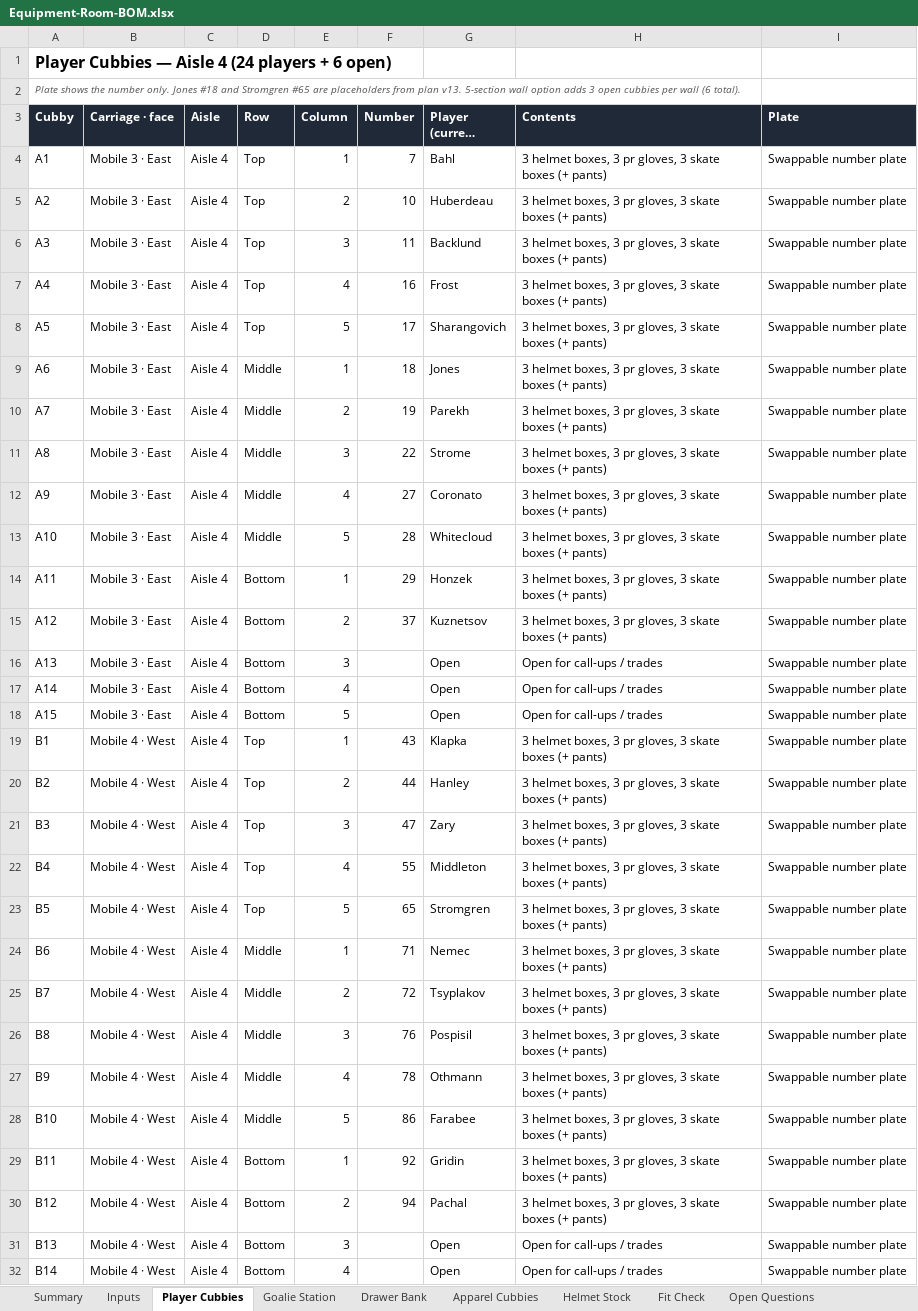
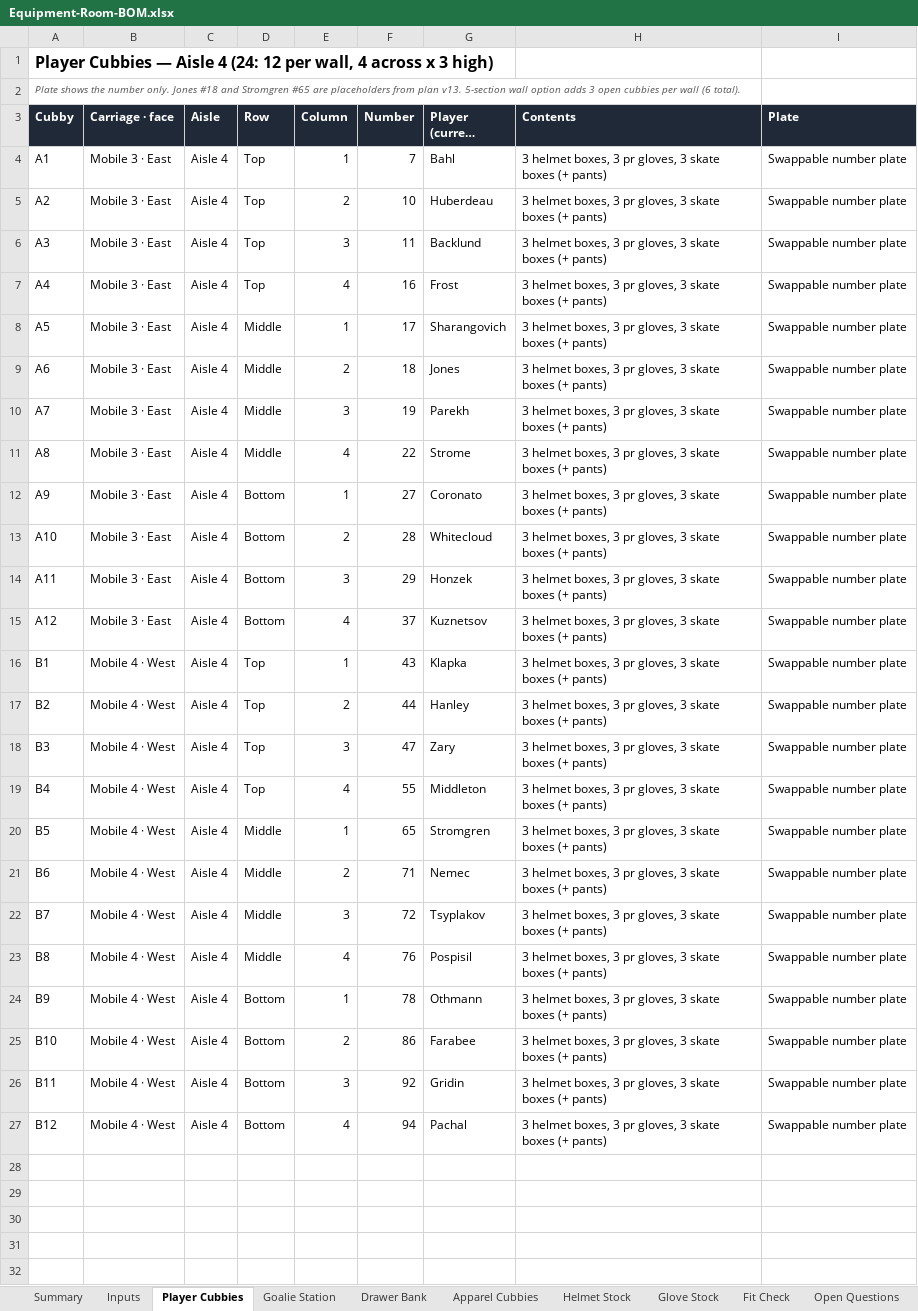
Before and after one commit to bdumaine89/awesome-claude-skills, an Excel workbook: equipment-room/Equipment-Room-BOM.xlsx, sheet Player Cubbies, drawn as a sheet; only a part is shown; long unchanged cells end in …; values as stored, in another font and other column widths than the file's, no borders; removed rows and columns are numbered as before the commit, all else as after; the diff covers the shown part only; the diff names each change by its address in the sheet, - before the commit and + after, or states it on an @@ line.

```diff
--- a/equipment-room/Equipment-Room-BOM.xlsx (sheet Player Cubbies)
+++ b/equipment-room/Equipment-Room-BOM.xlsx (sheet Player Cubbies)
+sheet tab: Glove Stock
-A1 (Cubby): …Aisle 4 (24 players + 6 open)
+A1 (Cubby): …Aisle 4 (24: 12 per wall, 4 across x 3 high)
-D8 (Row): Top
+D8 (Row): Middle
-E8 (Column): 5
+E8 (Column): 1
-E9 (Column): 1
+E9 (Column): 2
-E10 (Column): 2
+E10 (Column): 3
-E11 (Column): 3
+E11 (Column): 4
-D12:D13 (Row): Middle
+D12:D13 (Row): Bottom
-E12 (Column): 4
+E12 (Column): 1
-E13 (Column): 5
+E13 (Column): 2
-E14 (Column): 1
+E14 (Column): 3
-E15 (Column): 2
+E15 (Column): 4
-row 16: A13 | Mobile 3 · East | Aisle 4 | Bottom | 3 |  | Open | Open for call-ups / trades | Swappable number plate
-row 17: A14 | Mobile 3 · East | Aisle 4 | Bottom | 4 |  | Open | Open for call-ups / trades | Swappable number plate
-row 18: A15 | Mobile 3 · East | Aisle 4 | Bottom | 5 |  | Open | Open for call-ups / trades | Swappable number plate
-D20 (Row): Top
+D20 (Row): Middle
-E20 (Column): 5
+E20 (Column): 1
-E21 (Column): 1
+E21 (Column): 2
-E22 (Column): 2
+E22 (Column): 3
-E23 (Column): 3
+E23 (Column): 4
-D24:D25 (Row): Middle
+D24:D25 (Row): Bottom
-E24 (Column): 4
+E24 (Column): 1
-E25 (Column): 5
+E25 (Column): 2
-E26 (Column): 1
+E26 (Column): 3
-E27 (Column): 2
+E27 (Column): 4
-row 31: B13 | Mobile 4 · West | Aisle 4 | Bottom | 3 |  | Open | Open for call-ups / trades | Swappable number plate
-row 32: B14 | Mobile 4 · West | Aisle 4 | Bottom | 4 |  | Open | Open for call-ups / trades | Swappable number plate
```
Also changed, not shown: 1 removed row elsewhere in this sheet, sheet Summary, sheet Inputs, sheet Fit Check, formulas that keep their value, 1 other file.
